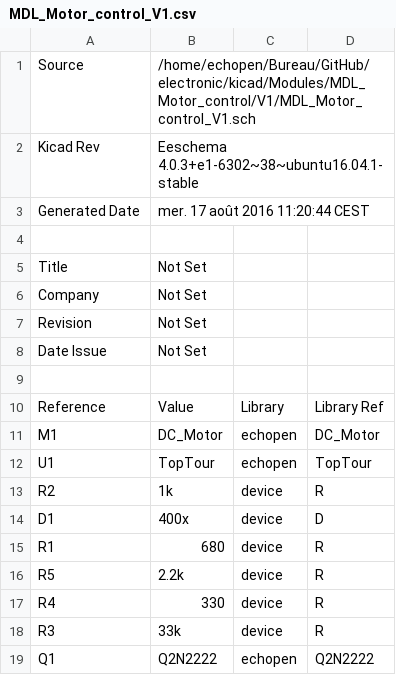
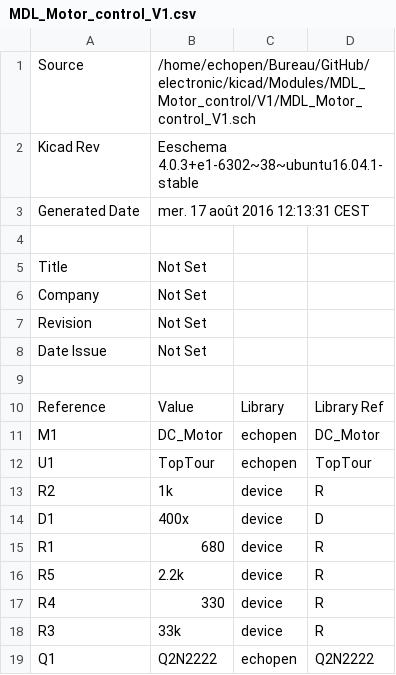
Before and after one commit to fengecho/electronic, a CSV file: kicad/Modules/MDL_Motor_control/V1/MDL_Motor_control_V1.csv, drawn as a sheet.

```diff
--- a/kicad/Modules/MDL_Motor_control/V1/MDL_Motor_control_V1.csv
+++ b/kicad/Modules/MDL_Motor_control/V1/MDL_Motor_control_V1.csv
@@ -2,3 +2,3 @@ Source,/home/echopen/Bureau/GitHub/electronic/kicad/Modules/MDL_Motor_control/V1
 Kicad Rev,Eeschema 4.0.3+e1-6302~38~ubuntu16.04.1-stable
-Generated Date,mer. 17 août 2016 11:20:44 CEST
+Generated Date,mer. 17 août 2016 12:13:31 CEST
 
```
Also changed, not shown: kicad/Modules/MDL_High_Voltage_Circuit/V1/MDL_HVC_V1.csv, 37 other files.
